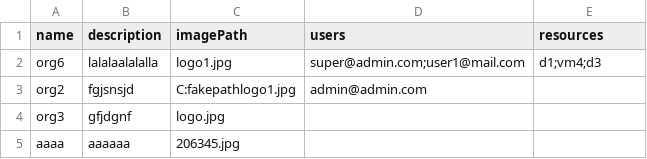
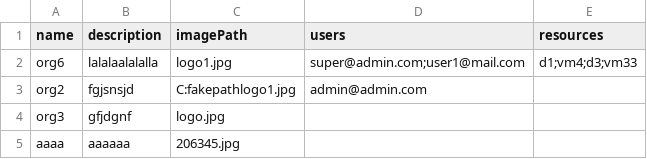
Before and after one commit to teodoranedic/web_projekat, a CSV file: Cloud/data/organizations.csv, drawn as a sheet.

```diff
--- a/Cloud/data/organizations.csv
+++ b/Cloud/data/organizations.csv
@@ -1,3 +1,3 @@
 "name","description","imagePath","users","resources"
-"org6","lalalaalalalla","logo1.jpg","super@admin.com;user1@mail.com","d1;vm4;d3"
+"org6","lalalaalalalla","logo1.jpg","super@admin.com;user1@mail.com","d1;vm4;d3;vm33"
 "org2","fgjsnsjd","C:fakepathlogo1.jpg","admin@admin.com",""
```
Also changed, not shown: 7 other files.
